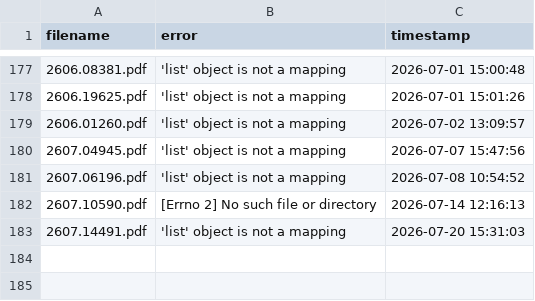
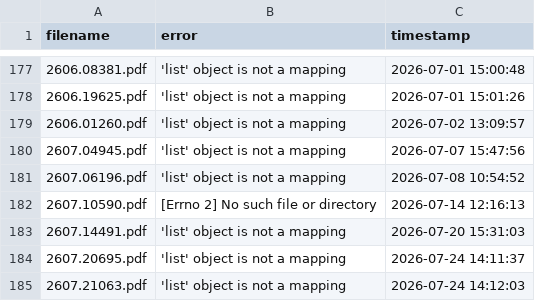
Before and after one commit to walterreade/arxiv_benchmark_papers, a CSV file: utility_files/3rd_pass_failures.csv, drawn as a sheet; only a part is shown, gaps mark what is left out; the diff names each change by its address in the sheet, - before the commit and + after, or states it on an @@ line.

```diff
--- a/utility_files/3rd_pass_failures.csv
+++ b/utility_files/3rd_pass_failures.csv
+row 184: 2607.20695.pdf | 'list' object is not a mapping | 2026-07-24 14:11:37
+row 185: 2607.21063.pdf | 'list' object is not a mapping | 2026-07-24 14:12:03
```
Also changed, not shown: 19 other files.
